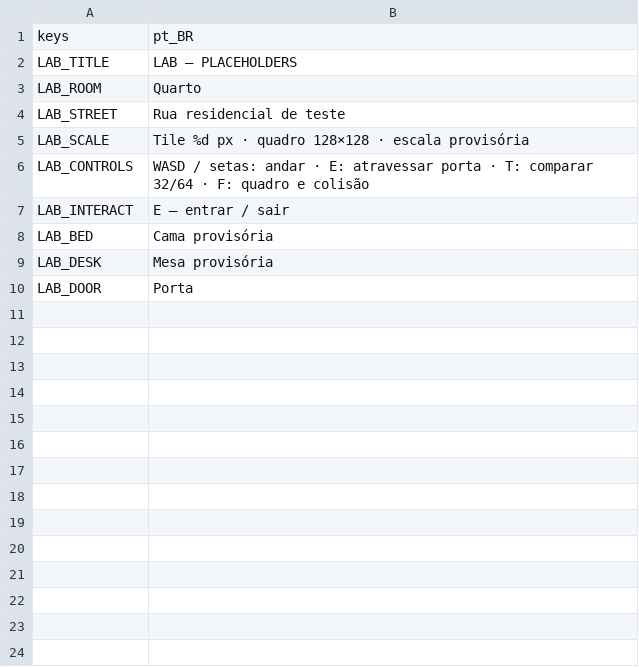
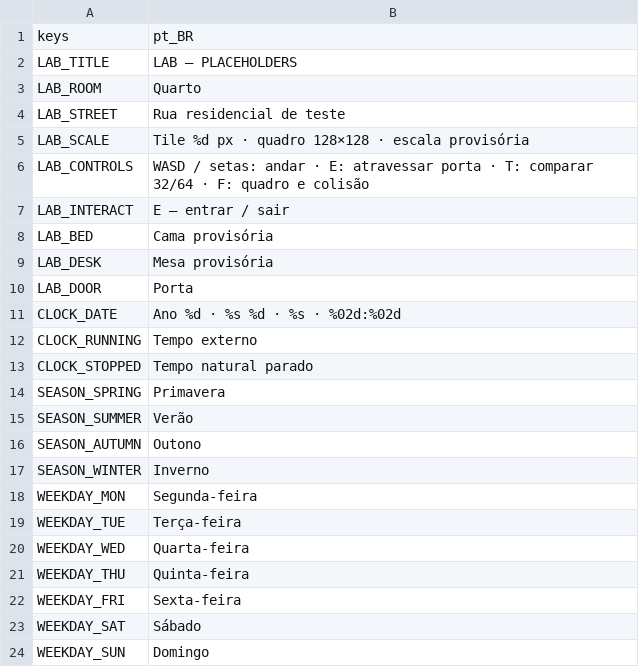
Before and after one commit to J-Tabosa/another-life, a CSV file: localization/lab.csv, drawn as a sheet.

Commit message:
feat: P1-03 add outdoor clock and calendar rollover tests

```diff
--- a/localization/lab.csv
+++ b/localization/lab.csv
@@ -10 +10,15 @@ LAB_DESK,Mesa provisória
 LAB_DOOR,Porta
+CLOCK_DATE,Ano %d · %s %d · %s · %02d:%02d
+CLOCK_RUNNING,Tempo externo
+CLOCK_STOPPED,Tempo natural parado
+SEASON_SPRING,Primavera
+SEASON_SUMMER,Verão
+SEASON_AUTUMN,Outono
+SEASON_WINTER,Inverno
+WEEKDAY_MON,Segunda-feira
+WEEKDAY_TUE,Terça-feira
+WEEKDAY_WED,Quarta-feira
+WEEKDAY_THU,Quinta-feira
+WEEKDAY_FRI,Sexta-feira
+WEEKDAY_SAT,Sábado
+WEEKDAY_SUN,Domingo
```
Also changed, not shown: 10 other files.
